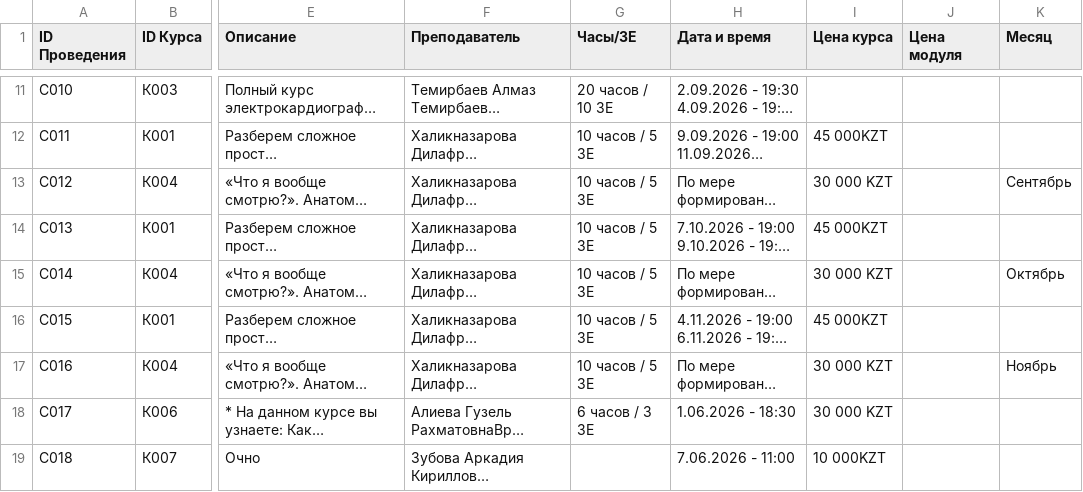
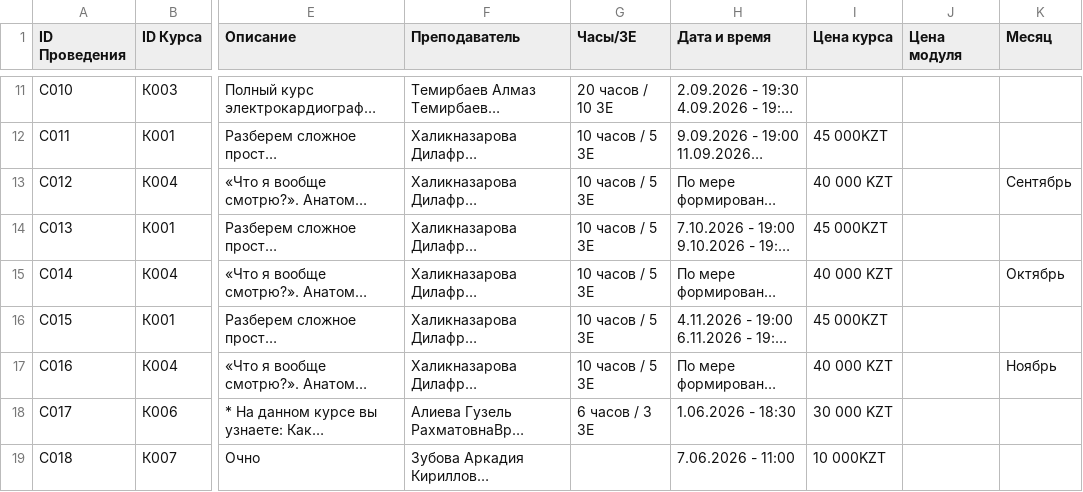
Before and after one commit to r1laun/doctrine-kz-site, a CSV file: _original/schedule.csv, drawn as a sheet; only a part is shown, gaps mark what is left out; long unchanged cells end in …; the diff names each change by its address in the sheet, - before the commit and + after, or states it on an @@ line.

Commit message:
data: базовая ЭхоКГ «с нуля» — 40 000 тг

```diff
--- a/_original/schedule.csv
+++ b/_original/schedule.csv
-I13 (Цена курса): 30 000 KZT
+I13 (Цена курса): 40 000 KZT
-I15 (Цена курса): 30 000 KZT
+I15 (Цена курса): 40 000 KZT
-I17 (Цена курса): 30 000 KZT
+I17 (Цена курса): 40 000 KZT
```
Also changed, not shown: 10 other files.
